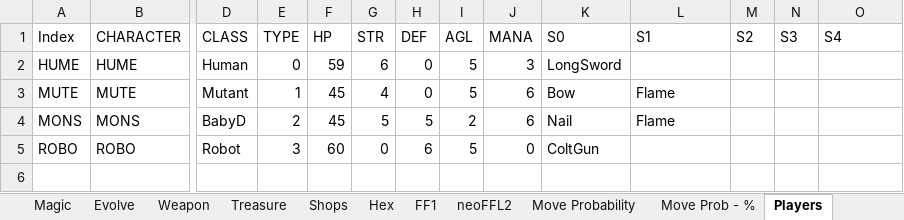
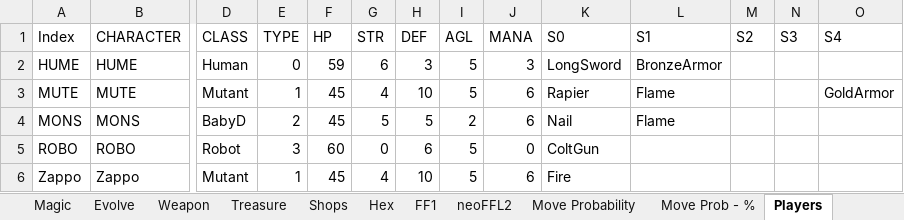
Before and after one commit to ActionIV/pillar, an Excel workbook: FFL2 Data.xlsx, sheet Players, drawn as a sheet; only a part is shown, gaps mark what is left out; values as stored, in another font and other column widths than the file's, no borders; rows hold the shown columns only; the diff names each change by its address in the sheet, - before the commit and + after, or states it on an @@ line.

```diff
--- a/FFL2 Data.xlsx (sheet Players)
+++ b/FFL2 Data.xlsx (sheet Players)
-H2 (DEF): 0
+H2 (DEF): 3
-L2 (S1): (empty)
+L2 (S1): BronzeArmor
-H3 (DEF): 0
+H3 (DEF): 10
-K3 (S0): Bow
+K3 (S0): Rapier
-O3 (S4): (empty)
+O3 (S4): GoldArmor
+row 6: Zappo | Zappo | Mutant | 1 | 45 | 4 | 10 | 5 | 6 | Fire
```
Also changed, not shown: Battle Log.xlsx, 2 other files.
